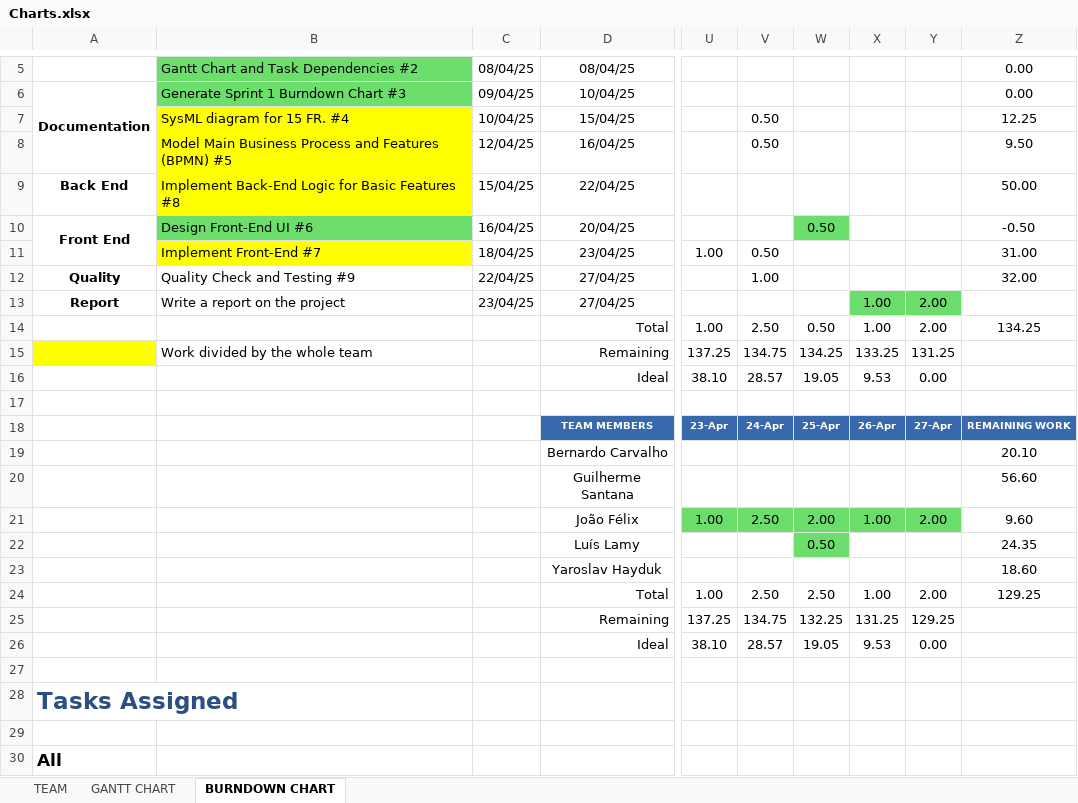
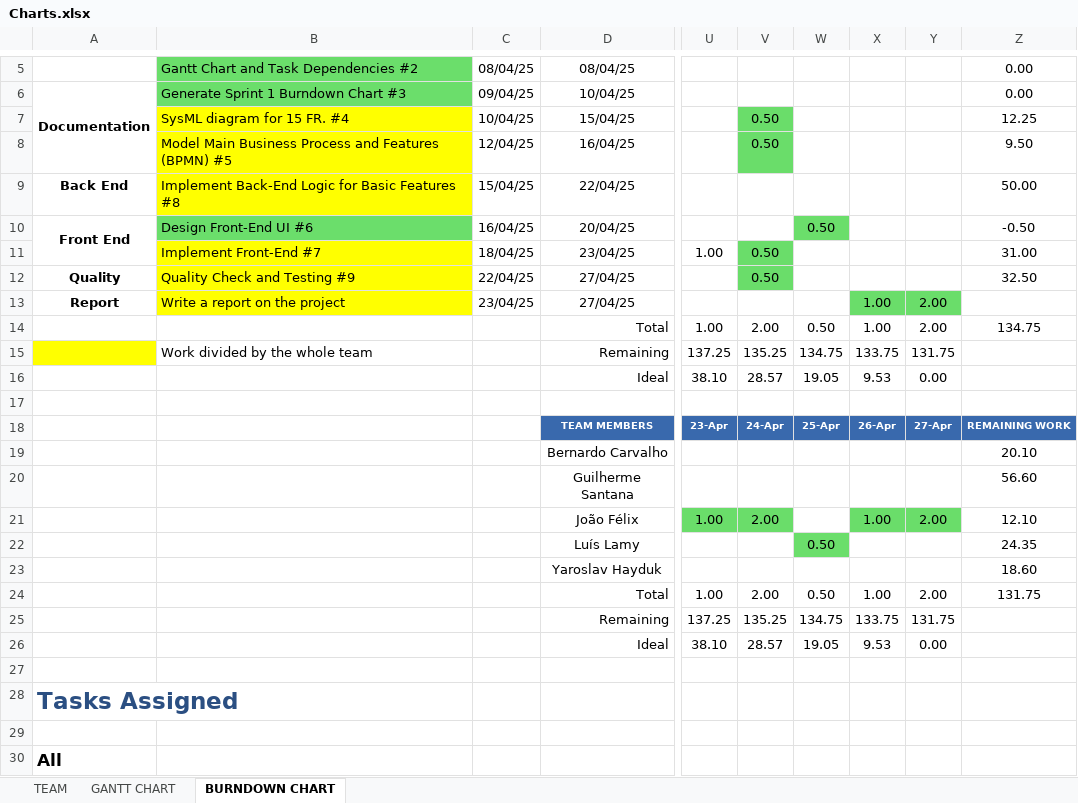
Before and after one commit to luislamy/msp, an Excel workbook: Charts.xlsx, sheet BURNDOWN CHART, drawn as a sheet; only a part is shown, gaps mark what is left out; values as stored, in another font and other column widths than the file's, no borders; charts and pictures not drawn; the diff names each change by its address in the sheet, - before the commit and + after, or states it on an @@ line.

Commit message:
updated worked hours

```diff
--- a/Charts.xlsx (sheet BURNDOWN CHART)
+++ b/Charts.xlsx (sheet BURNDOWN CHART)
-V7:V8 fill: none
+V7:V8 fill: #6ADD6A
-V11:V12 fill: none
+V11:V12 fill: #6ADD6A
-B12:B13 fill: none
+B12:B13 fill: #FFFF00
-V12: 1.00
+V12: 0.50
-Z12: 32.00
+Z12: 32.50
-V14: 2.50
+V14: 2.00
-Z14: 134.25
+Z14: 134.75
-V15: 134.75
+V15: 135.25
-W15: 134.25
+W15: 134.75
-X15: 133.25
+X15: 133.75
-Y15: 131.25
+Y15: 131.75
-V21: 2.50
+V21: 2.00
-W21: 2.00
+W21: (empty)
-W21 fill: #6ADD6A
+W21 fill: none
-Z21: 9.60
+Z21: 12.10
-V24: 2.50
+V24: 2.00
-W24: 2.50
+W24: 0.50
-Z24: 129.25
+Z24: 131.75
-V25: 134.75
+V25: 135.25
-W25: 132.25
+W25: 134.75
-X25: 131.25
+X25: 133.75
-Y25: 129.25
+Y25: 131.75
```
Also changed, not shown: charts or pictures.
